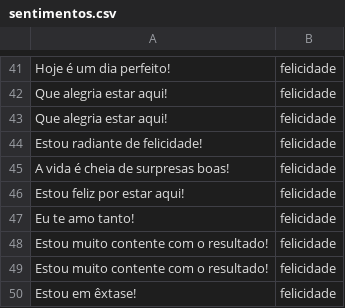
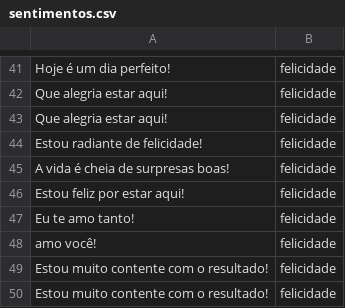
Before and after one commit to silvadaniell/testeSENAI, a CSV file: sentimentos/sentimentos.csv, drawn as a sheet; only a part is shown, gaps mark what is left out; the shorter side is filled out with more unchanged rows.

```diff
--- a/sentimentos/sentimentos.csv
+++ b/sentimentos/sentimentos.csv
@@ -47,2 +47,3 @@ Estou feliz por estar aqui!,felicidade
 Eu te amo tanto!,felicidade
+amo você!,felicidade
 Estou muito contente com o resultado!,felicidade
```
Also changed, not shown: 1 other file.
